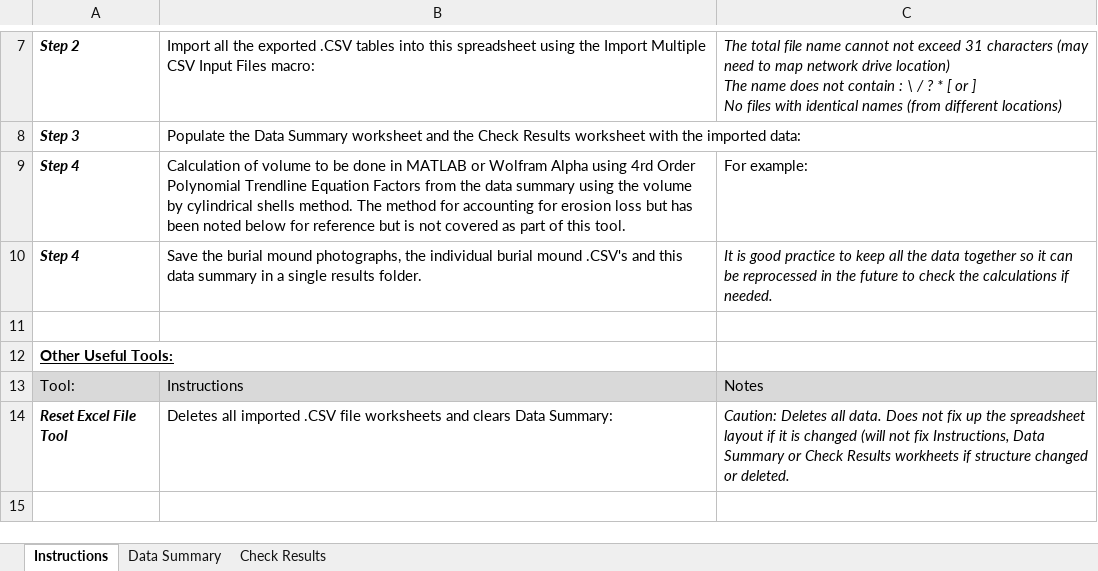
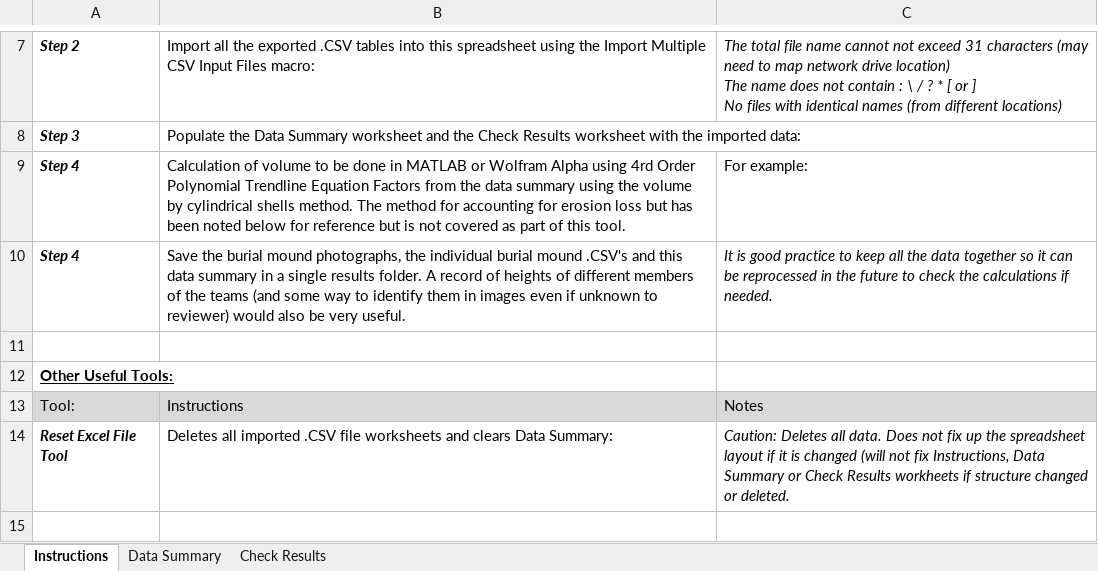
Before and after one commit to jserc/burial-mound-volume-tool, an Excel workbook: PART_B_PostProcessingTool.xlsm, sheet Instructions, drawn as a sheet; only a part is shown, gaps mark what is left out; values as stored, in another font and other column widths than the file's, no borders; charts and pictures not drawn; the diff names each change by its address in the sheet, - before the commit and + after, or states it on an @@ line.

Commit message:
fix notes in excel

```diff
--- a/PART_B_PostProcessingTool.xlsm (sheet Instructions)
+++ b/PART_B_PostProcessingTool.xlsm (sheet Instructions)
-B10: …results folder.
+B10: …results folder. A record of heights of different members of the teams (and some way to identify them in images even if unknown to reviewer) would also be very useful.
```
